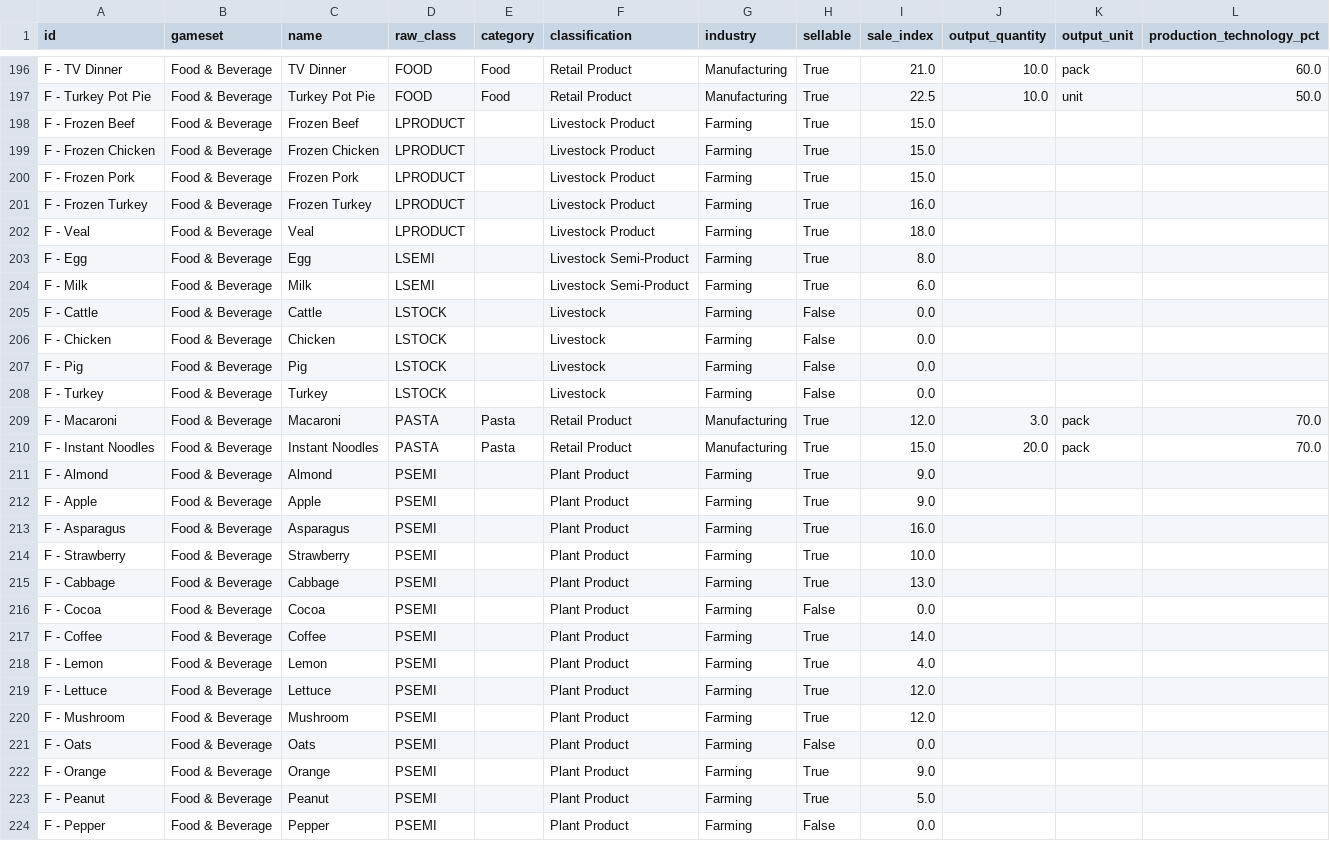
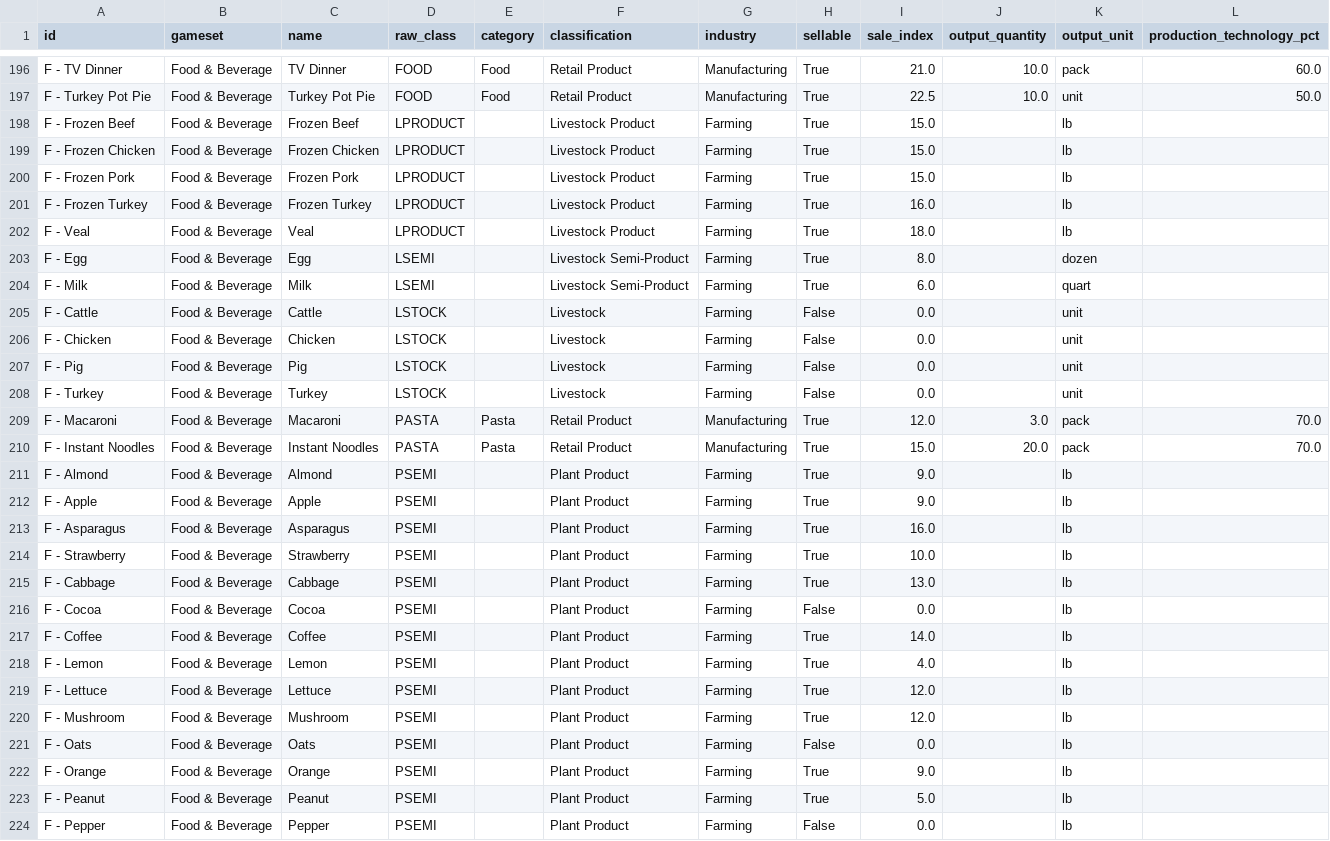
Before and after one commit to kelvSYC/capitalism-plus-reference, a CSV file: data/index_cards.csv, drawn as a sheet; only a part is shown, gaps mark what is left out; the diff covers the shown part only.

```diff
--- a/data/index_cards.csv
+++ b/data/index_cards.csv
@@ -197,28 +197,28 @@ F - TV Dinner,Food & Beverage,TV Dinner,FOOD,Food,Retail Product,Manufacturing,T
 F - Turkey Pot Pie,Food & Beverage,Turkey Pot Pie,FOOD,Food,Retail Product,Manufacturing,True,22.5,10.0,unit,50.0
-F - Frozen Beef,Food & Beverage,Frozen Beef,LPRODUCT,,Livestock Product,Farming,True,15.0,,,
-F - Frozen Chicken,Food & Beverage,Frozen Chicken,LPRODUCT,,Livestock Product,Farming,True,15.0,,,
-F - Frozen Pork,Food & Beverage,Frozen Pork,LPRODUCT,,Livestock Product,Farming,True,15.0,,,
-F - Frozen Turkey,Food & Beverage,Frozen Turkey,LPRODUCT,,Livestock Product,Farming,True,16.0,,,
-F - Veal,Food & Beverage,Veal,LPRODUCT,,Livestock Product,Farming,True,18.0,,,
-F - Egg,Food & Beverage,Egg,LSEMI,,Livestock Semi-Product,Farming,True,8.0,,,
-F - Milk,Food & Beverage,Milk,LSEMI,,Livestock Semi-Product,Farming,True,6.0,,,
-F - Cattle,Food & Beverage,Cattle,LSTOCK,,Livestock,Farming,False,0.0,,,
-F - Chicken,Food & Beverage,Chicken,LSTOCK,,Livestock,Farming,False,0.0,,,
-F - Pig,Food & Beverage,Pig,LSTOCK,,Livestock,Farming,False,0.0,,,
-F - Turkey,Food & Beverage,Turkey,LSTOCK,,Livestock,Farming,False,0.0,,,
+F - Frozen Beef,Food & Beverage,Frozen Beef,LPRODUCT,,Livestock Product,Farming,True,15.0,,lb,
+F - Frozen Chicken,Food & Beverage,Frozen Chicken,LPRODUCT,,Livestock Product,Farming,True,15.0,,lb,
+F - Frozen Pork,Food & Beverage,Frozen Pork,LPRODUCT,,Livestock Product,Farming,True,15.0,,lb,
+F - Frozen Turkey,Food & Beverage,Frozen Turkey,LPRODUCT,,Livestock Product,Farming,True,16.0,,lb,
+F - Veal,Food & Beverage,Veal,LPRODUCT,,Livestock Product,Farming,True,18.0,,lb,
+F - Egg,Food & Beverage,Egg,LSEMI,,Livestock Semi-Product,Farming,True,8.0,,dozen,
+F - Milk,Food & Beverage,Milk,LSEMI,,Livestock Semi-Product,Farming,True,6.0,,quart,
+F - Cattle,Food & Beverage,Cattle,LSTOCK,,Livestock,Farming,False,0.0,,unit,
+F - Chicken,Food & Beverage,Chicken,LSTOCK,,Livestock,Farming,False,0.0,,unit,
+F - Pig,Food & Beverage,Pig,LSTOCK,,Livestock,Farming,False,0.0,,unit,
+F - Turkey,Food & Beverage,Turkey,LSTOCK,,Livestock,Farming,False,0.0,,unit,
 F - Macaroni,Food & Beverage,Macaroni,PASTA,Pasta,Retail Product,Manufacturing,True,12.0,3.0,pack,70.0
 F - Instant Noodles,Food & Beverage,Instant Noodles,PASTA,Pasta,Retail Product,Manufacturing,True,15.0,20.0,pack,70.0
-F - Almond,Food & Beverage,Almond,PSEMI,,Plant Product,Farming,True,9.0,,,
-F - Apple,Food & Beverage,Apple,PSEMI,,Plant Product,Farming,True,9.0,,,
-F - Asparagus,Food & Beverage,Asparagus,PSEMI,,Plant Product,Farming,True,16.0,,,
-F - Strawberry,Food & Beverage,Strawberry,PSEMI,,Plant Product,Farming,True,10.0,,,
-F - Cabbage,Food & Beverage,Cabbage,PSEMI,,Plant Product,Farming,True,13.0,,,
-F - Cocoa,Food & Beverage,Cocoa,PSEMI,,Plant Product,Farming,False,0.0,,,
-F - Coffee,Food & Beverage,Coffee,PSEMI,,Plant Product,Farming,True,14.0,,,
-F - Lemon,Food & Beverage,Lemon,PSEMI,,Plant Product,Farming,True,4.0,,,
-F - Lettuce,Food & Beverage,Lettuce,PSEMI,,Plant Product,Farming,True,12.0,,,
-F - Mushroom,Food & Beverage,Mushroom,PSEMI,,Plant Product,Farming,True,12.0,,,
-F - Oats,Food & Beverage,Oats,PSEMI,,Plant Product,Farming,False,0.0,,,
-F - Orange,Food & Beverage,Orange,PSEMI,,Plant Product,Farming,True,9.0,,,
-F - Peanut,Food & Beverage,Peanut,PSEMI,,Plant Product,Farming,True,5.0,,,
-F - Pepper,Food & Beverage,Pepper,PSEMI,,Plant Product,Farming,False,0.0,,,
+F - Almond,Food & Beverage,Almond,PSEMI,,Plant Product,Farming,True,9.0,,lb,
+F - Apple,Food & Beverage,Apple,PSEMI,,Plant Product,Farming,True,9.0,,lb,
+F - Asparagus,Food & Beverage,Asparagus,PSEMI,,Plant Product,Farming,True,16.0,,lb,
+F - Strawberry,Food & Beverage,Strawberry,PSEMI,,Plant Product,Farming,True,10.0,,lb,
+F - Cabbage,Food & Beverage,Cabbage,PSEMI,,Plant Product,Farming,True,13.0,,lb,
+F - Cocoa,Food & Beverage,Cocoa,PSEMI,,Plant Product,Farming,False,0.0,,lb,
+F - Coffee,Food & Beverage,Coffee,PSEMI,,Plant Product,Farming,True,14.0,,lb,
+F - Lemon,Food & Beverage,Lemon,PSEMI,,Plant Product,Farming,True,4.0,,lb,
+F - Lettuce,Food & Beverage,Lettuce,PSEMI,,Plant Product,Farming,True,12.0,,lb,
+F - Mushroom,Food & Beverage,Mushroom,PSEMI,,Plant Product,Farming,True,12.0,,lb,
+F - Oats,Food & Beverage,Oats,PSEMI,,Plant Product,Farming,False,0.0,,lb,
+F - Orange,Food & Beverage,Orange,PSEMI,,Plant Product,Farming,True,9.0,,lb,
+F - Peanut,Food & Beverage,Peanut,PSEMI,,Plant Product,Farming,True,5.0,,lb,
+F - Pepper,Food & Beverage,Pepper,PSEMI,,Plant Product,Farming,False,0.0,,lb,
```
Also changed, not shown: 60 edited cells elsewhere in this file, 3 other files.
